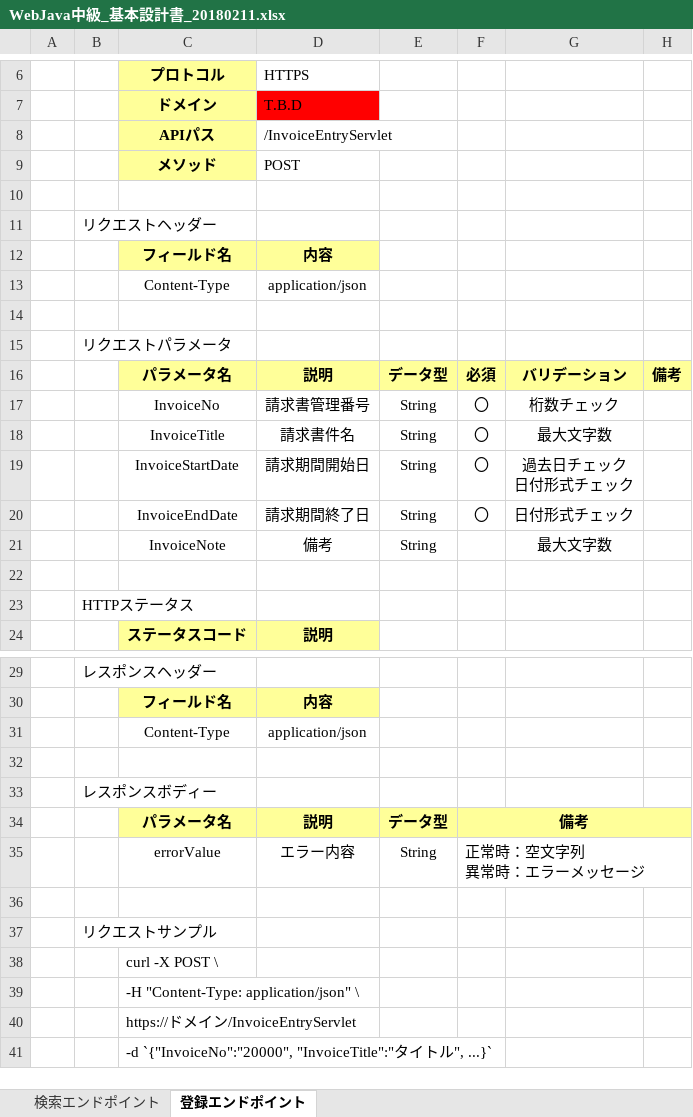
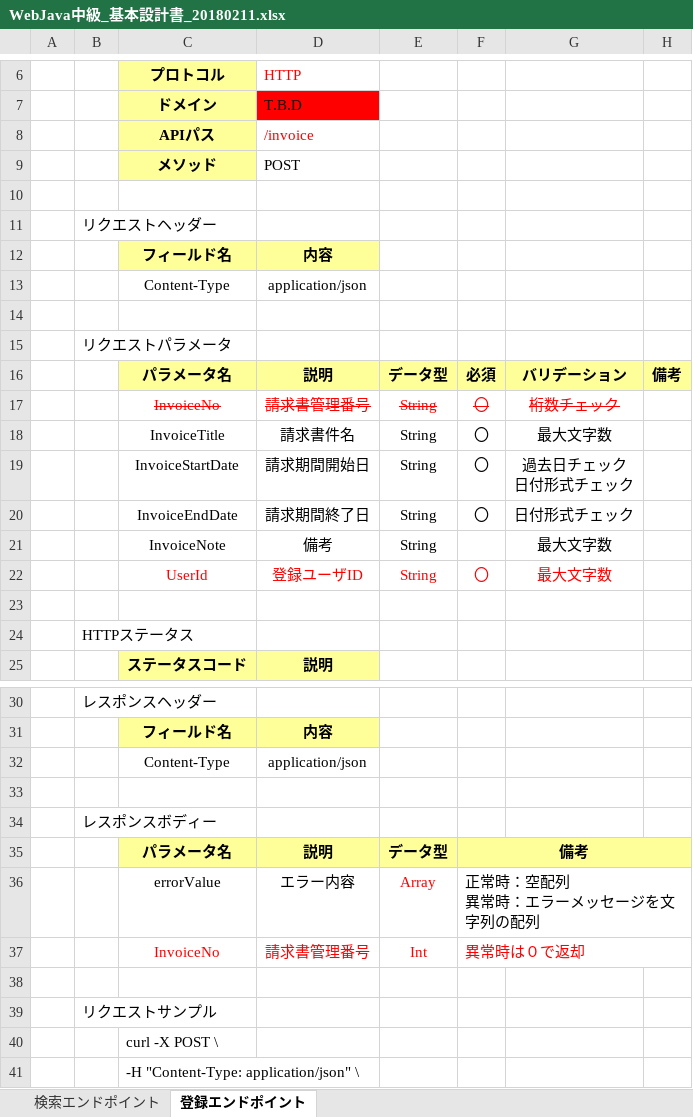
Before and after one commit to yutakanakajima/invoice, an Excel workbook: Document/WebJava中級_基本設計書_20180211.xlsx, sheet 登録エンドポイント, drawn as a sheet; only a part is shown, gaps mark what is left out; the shorter side is filled out with more unchanged rows; values as stored, in another font and other column widths than the file's, no borders; addresses are those after the commit; ↵ is a line break in a cell; the diff names each change by its address in the sheet, - before the commit and + after, or states it on an @@ line.

Commit message:
以下のレビュー指摘対応 ・共通 （１）/InvoiceSearchServlet、/InvoiceEntryServlet　のパス命名に動詞が入っている。 　REST表現ですので、リソースを表現する思想となっております。 　今回は①"請求書"というリソースの対象をURIで、②操作をHTTPメソッドで表現する必要があります。 　①に関しては動詞が含まれており、RESTARTED表現ではあまり好ましくないとされております。 　（業務運用では問題は無いと思いますが、あくまで設計思想の観点です。 　したがって、 両者とも/Invoice のみとするほうが適切な設計になります。
（２）errorValue が単一想定となっている。
　特に登録のときに支障がでてくる設計になるかと思います。
　例えば複数項目のバリデーションエラーをまとめて返却できないため、
　利用者のユースケースによっては不便な仕様となります。
　一項目のString中に複数のエラーを書き込むことも好ましくないため、
　配列で複数返却できるようにして貰えればと思います。

（３）請求書管理番号には数値チェックを入れてもらえればと思います。

（４）プロトコルはHTTPでも大丈夫です。そのままでもよいです。
　（外部公開を想定したカリキュラム設定ではないため。

・登録エンドポイント
（１）正常時は登録後の「請求書管理番号」を返却するほうが設計として好ましいと思います。
（２）ユーザIDをリクエストパラメタに含めて貰えればと思います。
　　　登録後は登録ユーザIDと更新ユーザIDに設定されるものです。

・検索エンドポイント
　なし

```diff
--- a/Document/WebJava中級_基本設計書_20180211.xlsx (sheet 登録エンドポイント)
+++ b/Document/WebJava中級_基本設計書_20180211.xlsx (sheet 登録エンドポイント)
-D6: HTTPS
+D6: HTTP
-D6 text colour: black
+D6 text colour: #FF0000
-D8 (HTTP): /InvoiceEntryServlet
+D8 (HTTP): /invoice
-D8 text colour: black
+D8 text colour: #FF0000
@@ C17:G17 text colour: black → #FF0000, strikethrough: off → on @@
+row 22:  |  | UserId | 登録ユーザID | String | 〇 | 最大文字数
-E36: String
+E36: Array
-E36 text colour: black
+E36 text colour: #FF0000
-F36: 正常時：空文字列 ↵ 異常時：エラーメッセージ
+F36: 正常時：空配列 ↵ 異常時：エラーメッセージを文字列の配列
+row 37:  |  | InvoiceNo | 請求書管理番号 | Int | 異常時は０で返却
```
Also changed, not shown: sheet 検索エンドポイント.
